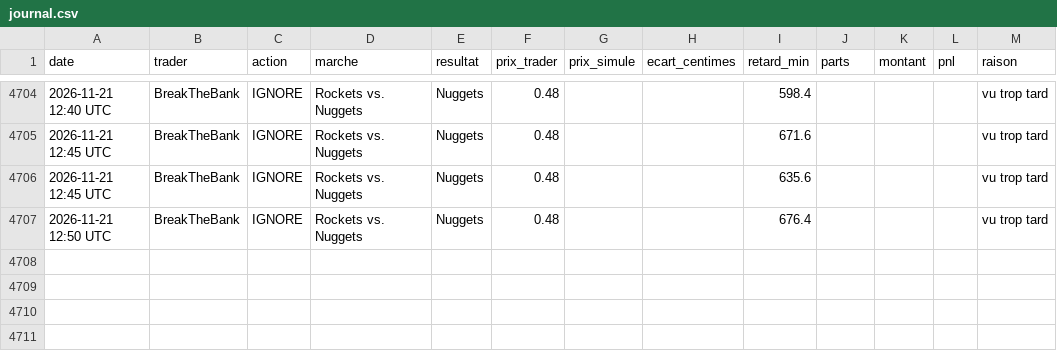
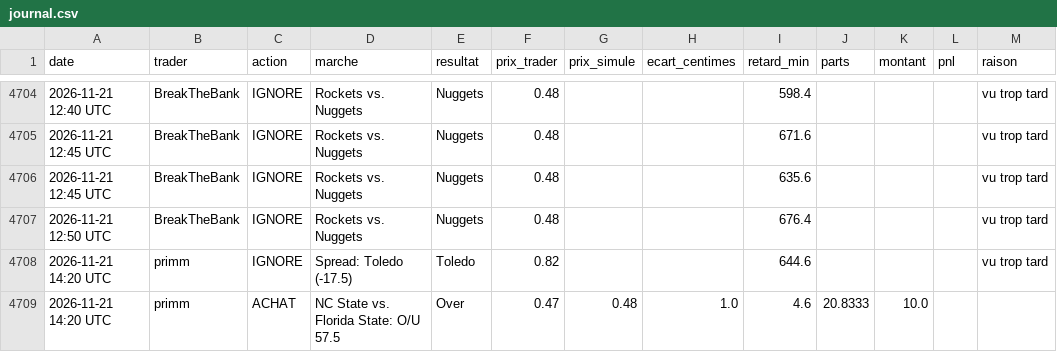
Before and after one commit to matusalem001/copytrade-sim, a CSV file: data/journal.csv, drawn as a sheet; only a part is shown, gaps mark what is left out.

```diff
--- a/data/journal.csv
+++ b/data/journal.csv
@@ -4707 +4707,3 @@ date,trader,action,marche,resultat,prix_trader,prix_simule,ecart_centimes,retard
 2026-11-21 12:50 UTC,BreakTheBank,IGNORE,Rockets vs. Nuggets,Nuggets,0.48,,,676.4,,,,vu trop tard
+2026-11-21 14:20 UTC,primm,IGNORE,Spread: Toledo (-17.5),Toledo,0.82,,,644.6,,,,vu trop tard
+2026-11-21 14:20 UTC,primm,ACHAT,NC State vs. Florida State: O/U 57.5,Over,0.47,0.48,1.0,4.6,20.8333,10.0,,
```
Also changed, not shown: 3 other files.
